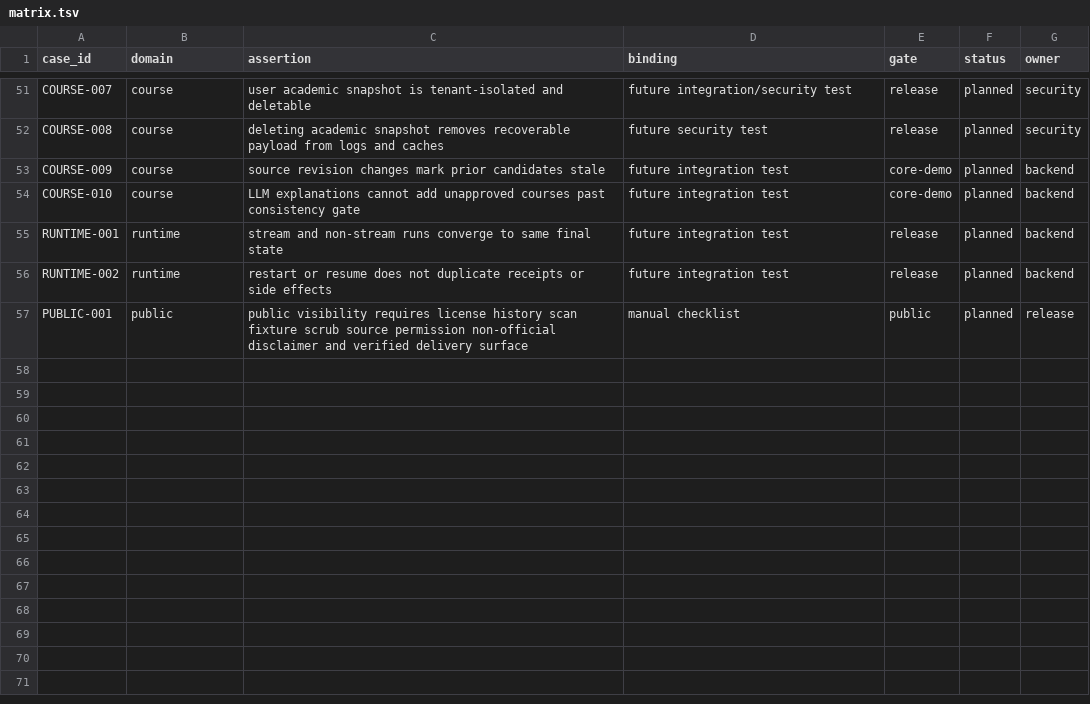
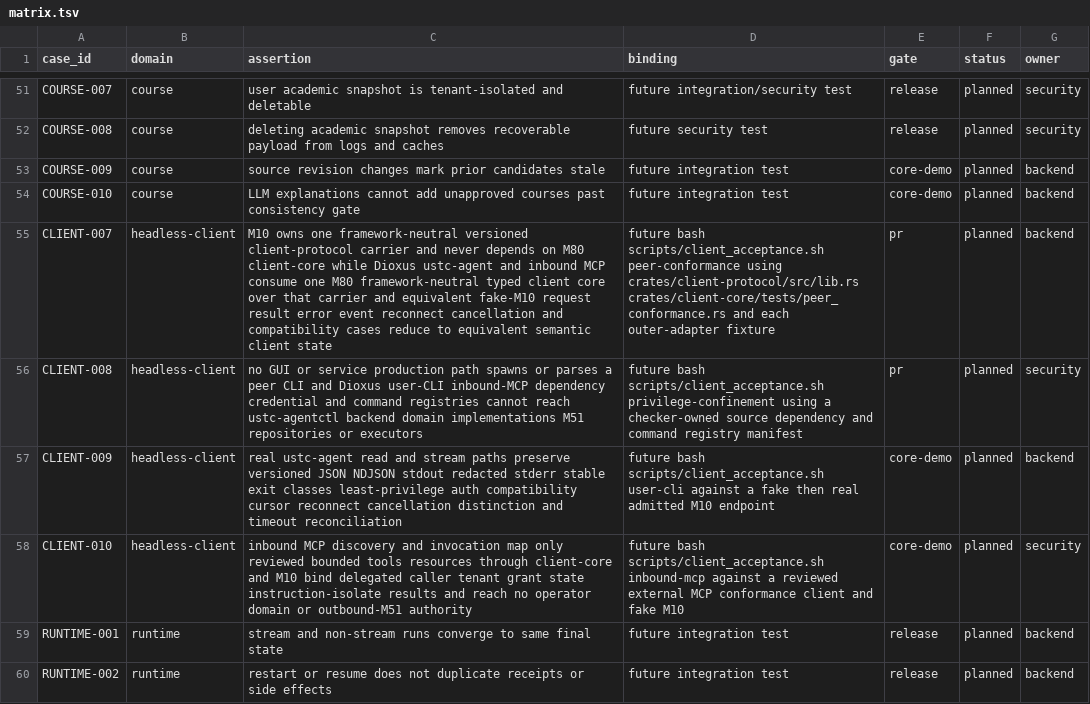
Before and after one commit to Develata/ustc-campus-agent, a TSV file: docs/acceptance/matrix.tsv, drawn as a sheet; only a part is shown, gaps mark what is left out; the shorter side is filled out with more unchanged rows; the diff names each change by its address in the sheet, - before the commit and + after, or states it on an @@ line.

Commit message:
docs(architecture): define typed peer clients (#31)

```diff
--- a/docs/acceptance/matrix.tsv
+++ b/docs/acceptance/matrix.tsv
+row 55: CLIENT-007 | headless-client | M10 owns one framework-neutral versioned client-protocol carrier and never depends on M80 client-core while Dioxus ustc-agent and inbound MCP consume one M80 framework-neutral typed client core over that carrier and equivalent fake-M10 request result error event reconnect cancellation and compatibility cases reduce to equivalent semantic client state | future bash scripts/client_acceptance.sh peer-conformance using crates/client-protocol/src/lib.rs crates/client-core/tests/peer_conformance.rs and each outer-adapter fixture | pr | planned | backend
+row 56: CLIENT-008 | headless-client | no GUI or service production path spawns or parses a peer CLI and Dioxus user-CLI inbound-MCP dependency credential and command registries cannot reach ustc-agentctl backend domain implementations M51 repositories or executors | future bash scripts/client_acceptance.sh privilege-confinement using a checker-owned source dependency and command registry manifest | pr | planned | security
+row 57: CLIENT-009 | headless-client | real ustc-agent read and stream paths preserve versioned JSON NDJSON stdout redacted stderr stable exit classes least-privilege auth compatibility cursor reconnect cancellation distinction and timeout reconciliation | future bash scripts/client_acceptance.sh user-cli against a fake then real admitted M10 endpoint | core-demo | planned | backend
+row 58: CLIENT-010 | headless-client | inbound MCP discovery and invocation map only reviewed bounded tools resources through client-core and M10 bind delegated caller tenant grant state instruction-isolate results and reach no operator domain or outbound-M51 authority | future bash scripts/client_acceptance.sh inbound-mcp against a reviewed external MCP conformance client and fake M10 | core-demo | planned | security
```
Also changed, not shown: 23 other files.
